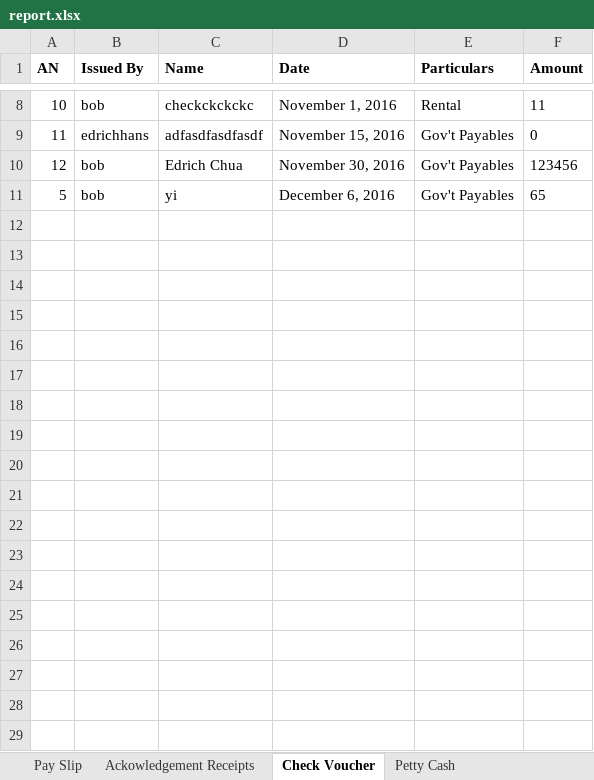
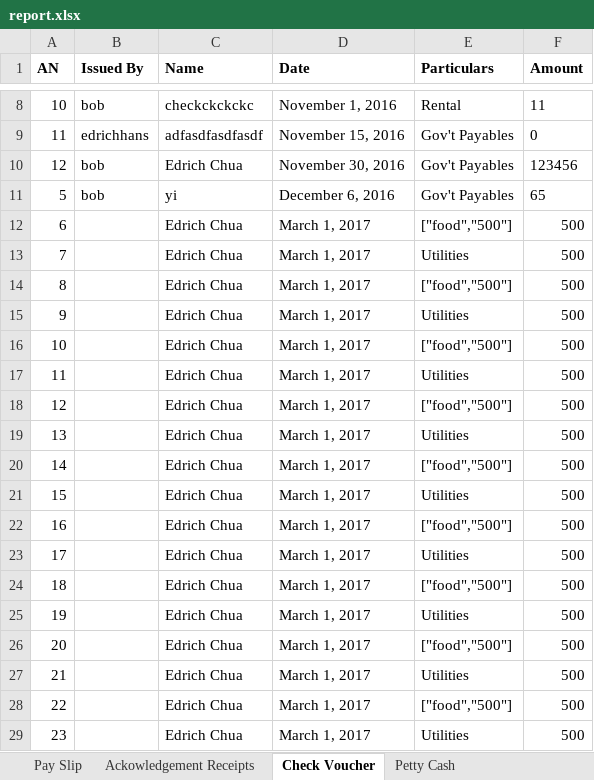
Before and after one commit to edrichhans/ApplesAndBerries, an Excel workbook: uploads/report.xlsx, sheet Check Voucher, drawn as a sheet; only a part is shown, gaps mark what is left out; values as stored, in another font and other column widths than the file's, no borders; the diff names each change by its address in the sheet, - before the commit and + after, or states it on an @@ line.

```diff
--- a/uploads/report.xlsx (sheet Check Voucher)
+++ b/uploads/report.xlsx (sheet Check Voucher)
+row 12: 6 |  | Edrich Chua | March 1, 2017 | ["food","500"] | 500
+row 13: 7 |  | Edrich Chua | March 1, 2017 | Utilities | 500
+row 14: 8 |  | Edrich Chua | March 1, 2017 | ["food","500"] | 500
+row 15: 9 |  | Edrich Chua | March 1, 2017 | Utilities | 500
+row 16: 10 |  | Edrich Chua | March 1, 2017 | ["food","500"] | 500
+row 17: 11 |  | Edrich Chua | March 1, 2017 | Utilities | 500
+row 18: 12 |  | Edrich Chua | March 1, 2017 | ["food","500"] | 500
+row 19: 13 |  | Edrich Chua | March 1, 2017 | Utilities | 500
+row 20: 14 |  | Edrich Chua | March 1, 2017 | ["food","500"] | 500
+row 21: 15 |  | Edrich Chua | March 1, 2017 | Utilities | 500
+row 22: 16 |  | Edrich Chua | March 1, 2017 | ["food","500"] | 500
+row 23: 17 |  | Edrich Chua | March 1, 2017 | Utilities | 500
+row 24: 18 |  | Edrich Chua | March 1, 2017 | ["food","500"] | 500
+row 25: 19 |  | Edrich Chua | March 1, 2017 | Utilities | 500
+row 26: 20 |  | Edrich Chua | March 1, 2017 | ["food","500"] | 500
+row 27: 21 |  | Edrich Chua | March 1, 2017 | Utilities | 500
+row 28: 22 |  | Edrich Chua | March 1, 2017 | ["food","500"] | 500
+row 29: 23 |  | Edrich Chua | March 1, 2017 | Utilities | 500
```
Also changed, not shown: sheet Pay Slip, sheet Petty Cash, sheet Ackowledgement Receipts, 32 other files.
